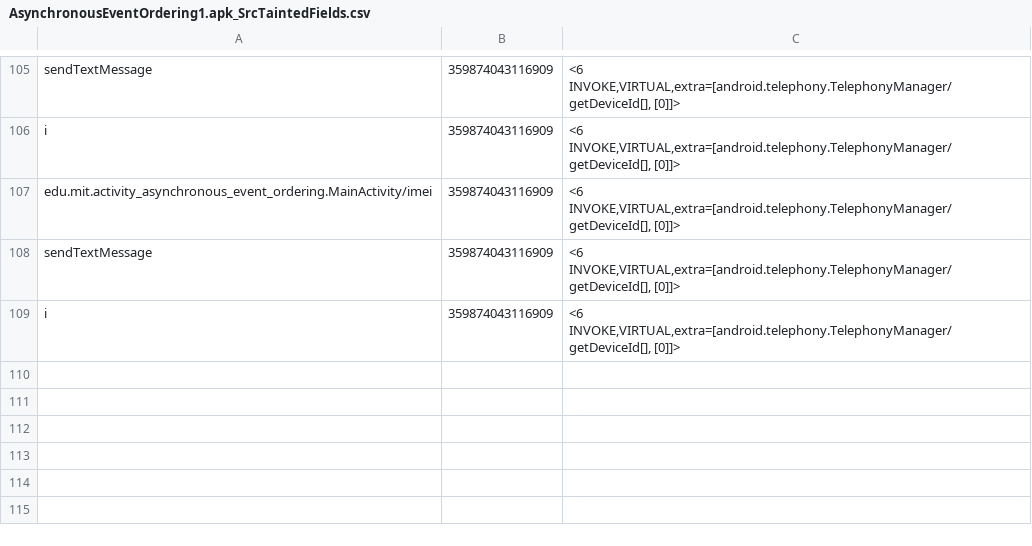
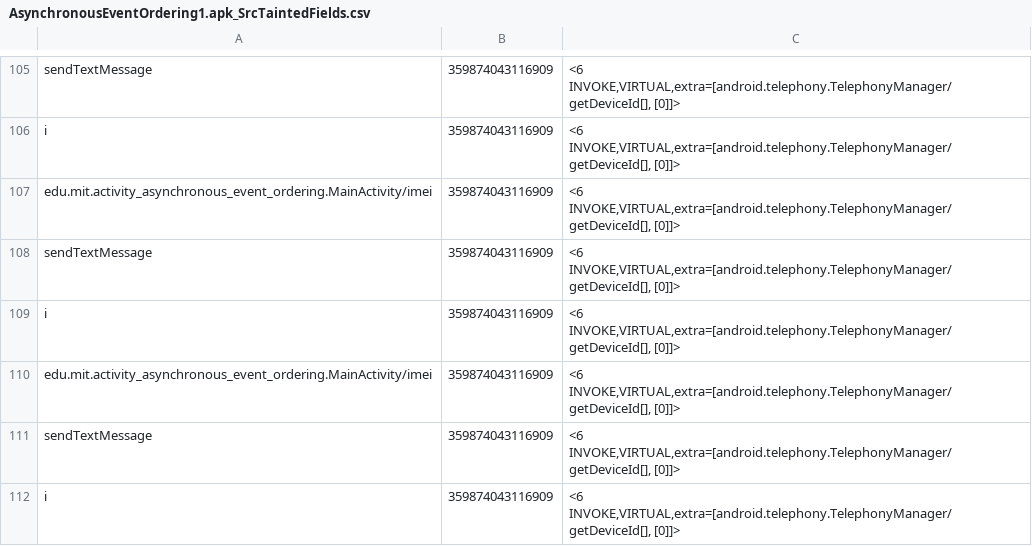
Before and after one commit to pmlab-ucd/NetSemantic-DVM, a CSV file: output/AsynchronousEventOrdering1.apk/AsynchronousEventOrdering1.apk_SrcTaintedFields.csv, drawn as a sheet; only a part is shown, gaps mark what is left out; the diff names each change by its address in the sheet, - before the commit and + after, or states it on an @@ line.

```diff
--- a/output/AsynchronousEventOrdering1.apk/AsynchronousEventOrdering1.apk_SrcTaintedFields.csv
+++ b/output/AsynchronousEventOrdering1.apk/AsynchronousEventOrdering1.apk_SrcTaintedFields.csv
+row 110: edu.mit.activity_asynchronous_event_ordering.MainActivity/imei | 359874043116909 | <6 INVOKE,VIRTUAL,extra=[android.telephony.TelephonyManager/getDeviceId[], [0]]>
+row 111: sendTextMessage | 359874043116909 | <6 INVOKE,VIRTUAL,extra=[android.telephony.TelephonyManager/getDeviceId[], [0]]>
+row 112: i | 359874043116909 | <6 INVOKE,VIRTUAL,extra=[android.telephony.TelephonyManager/getDeviceId[], [0]]>
```
Also changed, not shown: output/Button1.apk/Button1.apk_SrcTaintedFields.csv, output/Button5.apk/Button5.apk_SrcTaintedFields.csv, 17 other files.
